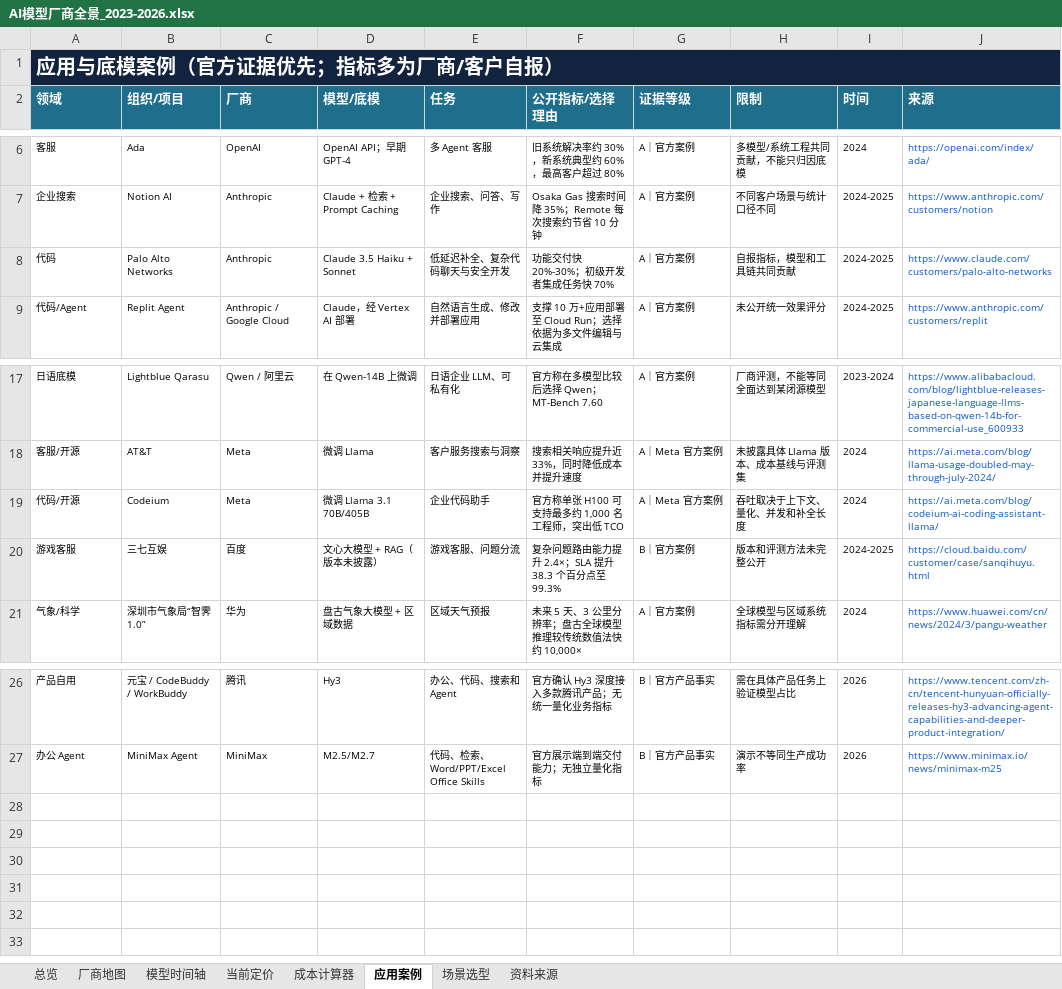
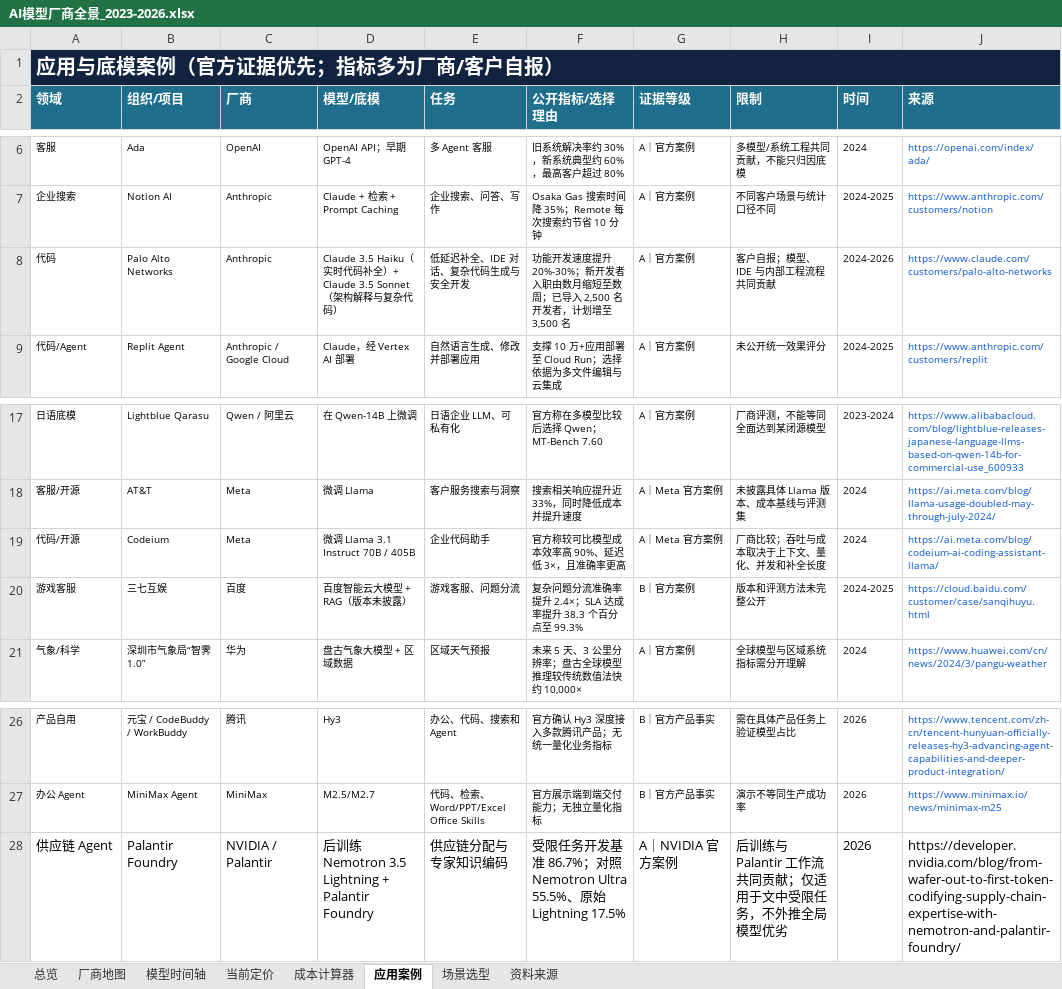
Before and after one commit to kiki-lgtm-dot/mojiezhi-ai-model-atlas, an Excel workbook: public/AI模型厂商全景_2023-2026.xlsx, sheet 应用案例, drawn as a sheet; only a part is shown, gaps mark what is left out; values as stored, in another font and other column widths than the file's, no borders; table styles not drawn; the diff names each change by its address in the sheet, - before the commit and + after, or states it on an @@ line.

```diff
--- a/public/AI模型厂商全景_2023-2026.xlsx (sheet 应用案例)
+++ b/public/AI模型厂商全景_2023-2026.xlsx (sheet 应用案例)
-D8 (模型/底模): Claude 3.5 Haiku + Sonnet
+D8 (模型/底模): Claude 3.5 Haiku（实时代码补全）+ Claude 3.5 Sonnet（架构解释与复杂代码）
-E8 (任务): 低延迟补全、复杂代码聊天与安全开发
+E8 (任务): 低延迟补全、IDE 对话、复杂代码生成与安全开发
-F8 (公开指标/选择理由): 功能交付快 20%-30%；初级开发者集成任务快 70%
+F8 (公开指标/选择理由): 功能开发速度提升 20%-30%；新开发者入职由数月缩短至数周；已导入 2,500 名开发者，计划增至 3,500 名
-H8 (限制): 自报指标，模型和工具链共同贡献
+H8 (限制): 客户自报；模型、IDE 与内部工程流程共同贡献
-I8 (时间): 2024-2025
+I8 (时间): 2024-2026
-D19 (模型/底模): 微调 Llama 3.1 70B/405B
+D19 (模型/底模): 微调 Llama 3.1 Instruct 70B / 405B
-F19 (公开指标/选择理由): 官方称单张 H100 可支持最多约 1,000 名工程师，突出低 TCO
+F19 (公开指标/选择理由): 官方称较可比模型成本效率高 90%、延迟低 3×，且准确率更高
-H19 (限制): 吞吐取决于上下文、量化、并发和补全长度
+H19 (限制): 厂商比较；吞吐与成本取决于上下文、量化、并发和补全长度
-D20 (模型/底模): 文心大模型 + RAG（版本未披露）
+D20 (模型/底模): 百度智能云大模型 + RAG（版本未披露）
-F20 (公开指标/选择理由): 复杂问题路由能力提升 2.4×；SLA 提升 38.3 个百分点至 99.3%
+F20 (公开指标/选择理由): 复杂问题分流准确率提升 2.4×；SLA 达成率提升 38.3 个百分点至 99.3%
+row 28: 供应链 Agent | Palantir Foundry | NVIDIA / Palantir | 后训练 Nemotron 3.5 Lightning + Palantir Foundry | 供应链分配与专家知识编码 | 受限任务开发基准 86.7%；对照 Nemotron Ultra 55.5%、原始 Lightning 17.5% | A｜NVIDIA 官方案例 | 后训练与 Palantir 工作流共同贡献；仅适用于文中受限任务，不外推全局模型优劣 | 2026 | https://developer.nvidia.com/blog/from-wafer-out-to-first-token-codifying-supply-chain-expertise-with-nemotron-and-palantir-foundry/
```
Also changed, not shown: sheet 资料来源, sheet 成本计算器, sheet 当前定价, sheet 模型时间轴, sheet 厂商地图, sheet 总览, 1 more sheet, 3 other files.
